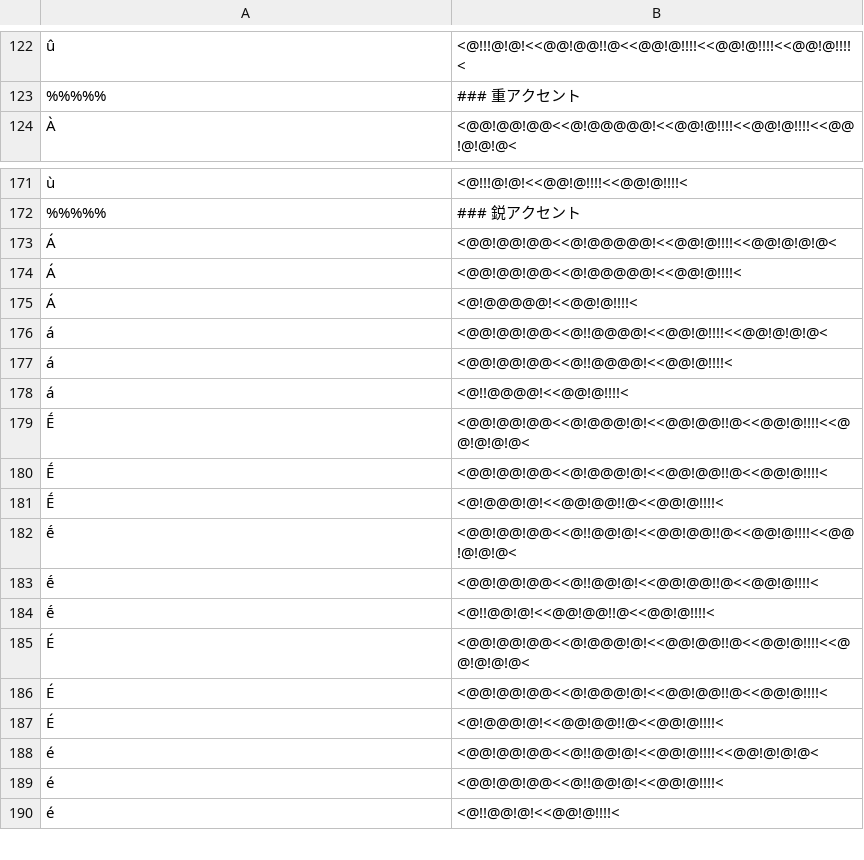
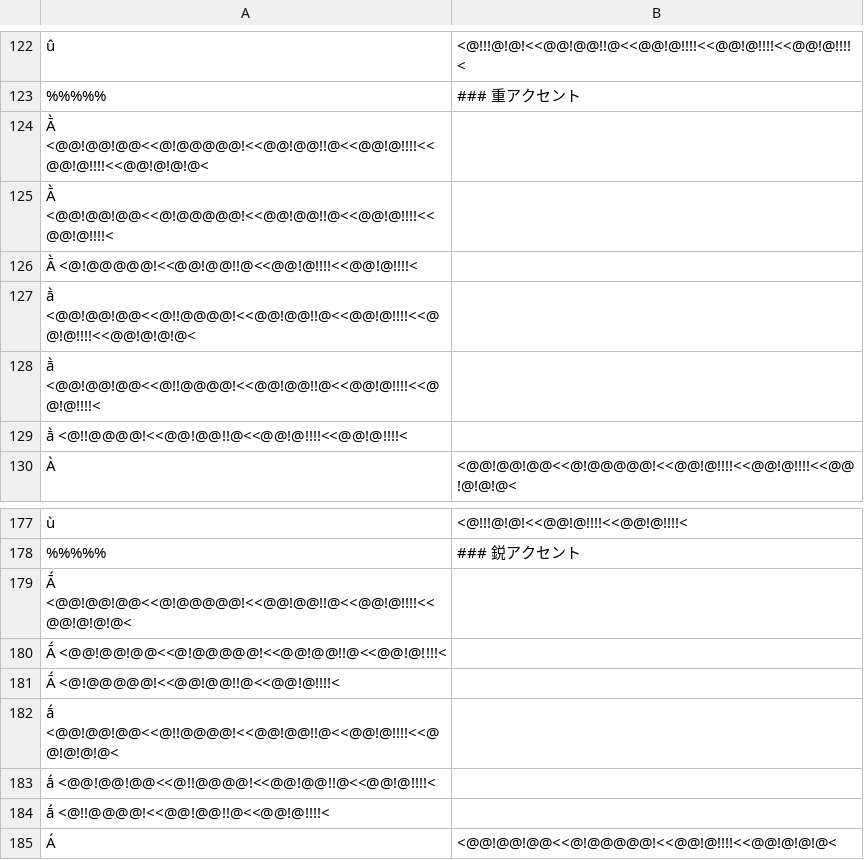
Before and after one commit to hulinguistics/huling, a TSV file: src/public/conv/grc.tsv, drawn as a sheet; only a part is shown, gaps mark what is left out; the shorter side is filled out with more unchanged rows; the diff names each change by its address in the sheet, - before the commit and + after, or states it on an @@ line.

Commit message:
Update grc.tsv

```diff
--- a/src/public/conv/grc.tsv
+++ b/src/public/conv/grc.tsv
+row 124: Ā̀ <@@!@@!@@<<@!@@@@@!<<@@!@@!!@<<@@!@!!!!<<@@!@!!!!<<@@!@!@!@<
+row 125: Ā̀ <@@!@@!@@<<@!@@@@@!<<@@!@@!!@<<@@!@!!!!<<@@!@!!!!<
+row 126: Ā̀ <@!@@@@@!<<@@!@@!!@<<@@!@!!!!<<@@!@!!!!<
+row 127: ā̀ <@@!@@!@@<<@!!@@@@!<<@@!@@!!@<<@@!@!!!!<<@@!@!!!!<<@@!@!@!@<
+row 128: ā̀ <@@!@@!@@<<@!!@@@@!<<@@!@@!!@<<@@!@!!!!<<@@!@!!!!<
+row 129: ā̀ <@!!@@@@!<<@@!@@!!@<<@@!@!!!!<<@@!@!!!!<
+row 179: Ā́ <@@!@@!@@<<@!@@@@@!<<@@!@@!!@<<@@!@!!!!<<@@!@!@!@<
+row 180: Ā́ <@@!@@!@@<<@!@@@@@!<<@@!@@!!@<<@@!@!!!!<
+row 181: Ā́ <@!@@@@@!<<@@!@@!!@<<@@!@!!!!<
+row 182: ā́ <@@!@@!@@<<@!!@@@@!<<@@!@@!!@<<@@!@!!!!<<@@!@!@!@<
+row 183: ā́ <@@!@@!@@<<@!!@@@@!<<@@!@@!!@<<@@!@!!!!<
+row 184: ā́ <@!!@@@@!<<@@!@@!!@<<@@!@!!!!<
```
